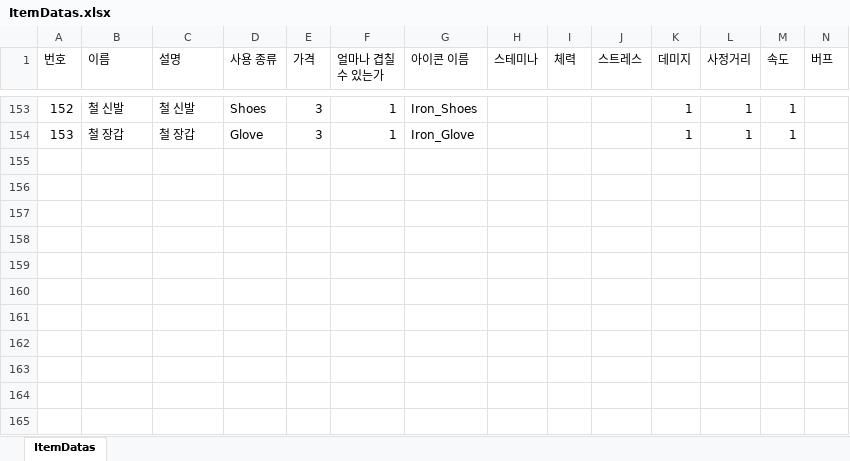
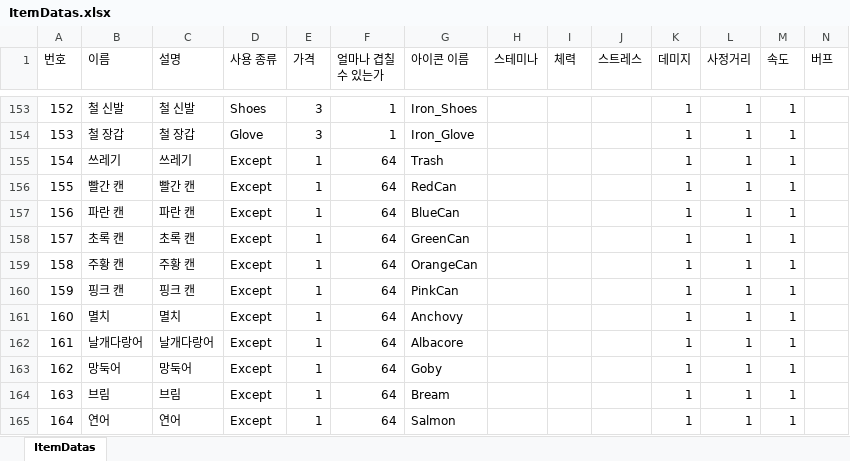
Before and after one commit to Yun-Jiyeol/Become_Celebrity_on_Farm, an Excel workbook: Assets/02.Scripts/02.Item/Datas/ItemDatas.xlsx, sheet ItemDatas, drawn as a sheet; only a part is shown, gaps mark what is left out; values as stored, in another font and other column widths than the file's, no borders; the diff names each change by its address in the sheet, - before the commit and + after, or states it on an @@ line.

```diff
--- a/Assets/02.Scripts/02.Item/Datas/ItemDatas.xlsx (sheet ItemDatas)
+++ b/Assets/02.Scripts/02.Item/Datas/ItemDatas.xlsx (sheet ItemDatas)
+row 155: 154 | 쓰레기 | 쓰레기 | Except | 1 | 64 | Trash |  |  |  | 1 | 1 | 1
+row 156: 155 | 빨간 캔 | 빨간 캔 | Except | 1 | 64 | RedCan |  |  |  | 1 | 1 | 1
+row 157: 156 | 파란 캔 | 파란 캔 | Except | 1 | 64 | BlueCan |  |  |  | 1 | 1 | 1
+row 158: 157 | 초록 캔 | 초록 캔 | Except | 1 | 64 | GreenCan |  |  |  | 1 | 1 | 1
+row 159: 158 | 주황 캔 | 주황 캔 | Except | 1 | 64 | OrangeCan |  |  |  | 1 | 1 | 1
+row 160: 159 | 핑크 캔 | 핑크 캔 | Except | 1 | 64 | PinkCan |  |  |  | 1 | 1 | 1
+row 161: 160 | 멸치 | 멸치 | Except | 1 | 64 | Anchovy |  |  |  | 1 | 1 | 1
+row 162: 161 | 날개다랑어 | 날개다랑어 | Except | 1 | 64 | Albacore |  |  |  | 1 | 1 | 1
+row 163: 162 | 망둑어 | 망둑어 | Except | 1 | 64 | Goby |  |  |  | 1 | 1 | 1
+row 164: 163 | 브림 | 브림 | Except | 1 | 64 | Bream |  |  |  | 1 | 1 | 1
+row 165: 164 | 연어 | 연어 | Except | 1 | 64 | Salmon |  |  |  | 1 | 1 | 1
```
Also changed, not shown: 5 other files.
